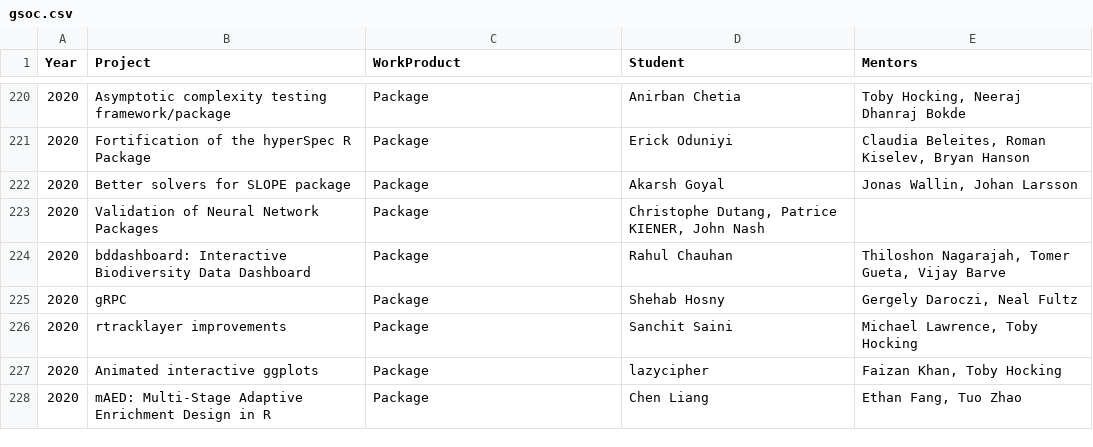
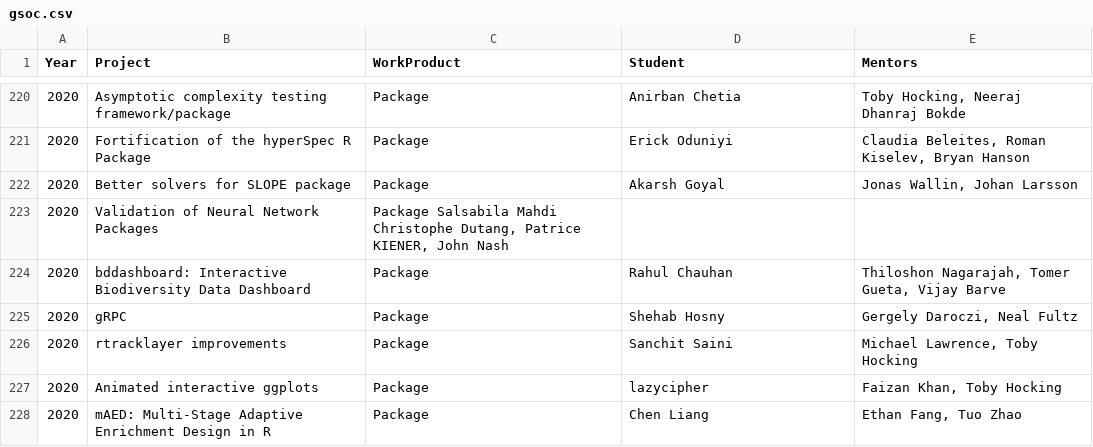
Before and after one commit to r-community/r-gsoc, a CSV file: docs/data/gsoc.csv, drawn as a sheet; only a part is shown, gaps mark what is left out.

Commit message:
added missing student name

```diff
--- a/docs/data/gsoc.csv
+++ b/docs/data/gsoc.csv
@@ -222,3 +222,3 @@ Year	Project	WorkProduct	Student	Mentors
 2020	Better solvers for SLOPE package	Package	Akarsh Goyal	    Jonas Wallin, Johan Larsson
-2020	Validation of Neural Network Packages	Package	    Christophe Dutang, Patrice KIENER, John Nash
+2020	Validation of Neural Network Packages	Package Salsabila Mahdi Christophe Dutang, Patrice KIENER, John Nash
 2020	bddashboard: Interactive Biodiversity Data Dashboard	Package	Rahul Chauhan	    Thiloshon Nagarajah, Tomer Gueta, Vijay Barve
```
